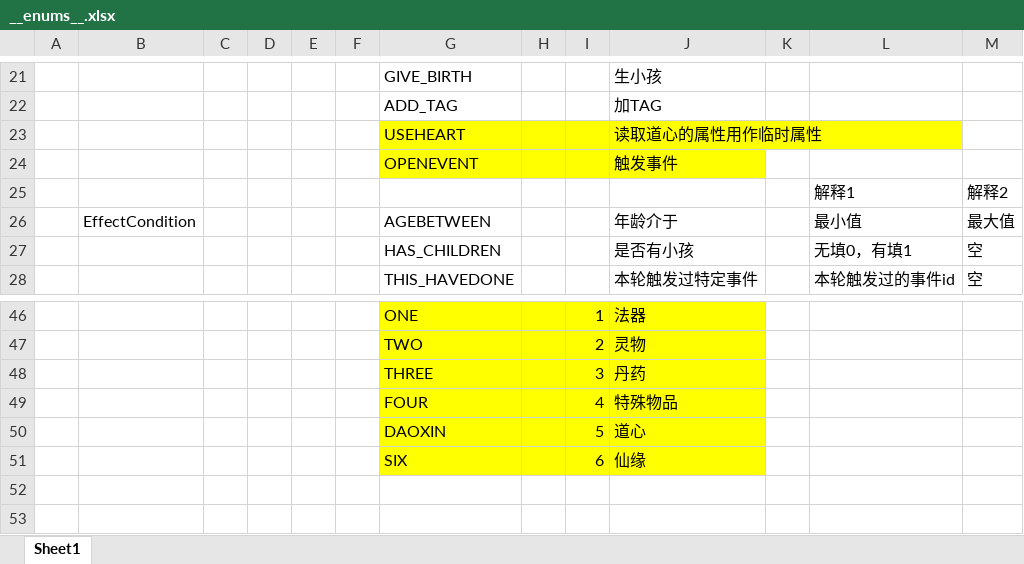
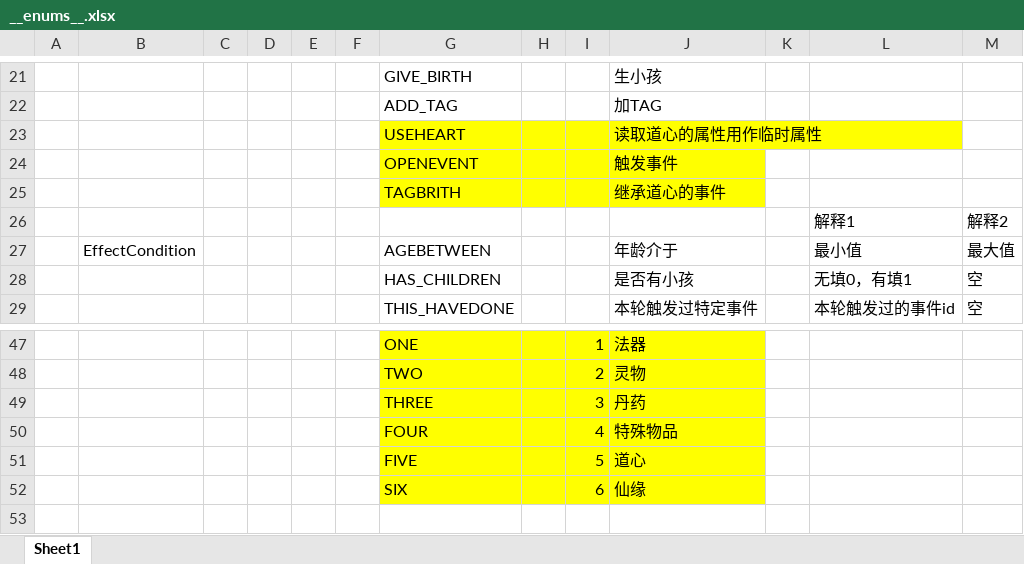
Before and after one commit to fireboltTZ/RootsPinkShark, an Excel workbook: Luban/Config/Datas/__enums__.xlsx, sheet Sheet1, drawn as a sheet; only a part is shown, gaps mark what is left out; the shorter side is filled out with more unchanged rows; values as stored, in another font and other column widths than the file's, no borders; addresses are those after the commit; the diff names each change by its address in the sheet, - before the commit and + after, or states it on an @@ line.

```diff
--- a/Luban/Config/Datas/__enums__.xlsx (sheet Sheet1)
+++ b/Luban/Config/Datas/__enums__.xlsx (sheet Sheet1)
+row 25:  |  |  |  |  |  | TAGBRITH |  |  | 继承道心的事件
-G51: DAOXIN
+G51: FIVE
```
Also changed, not shown: Luban/Config/Datas/Root/EventConfig.xlsx, Luban/Config/Datas/Root/Resource.xlsx, 15 other files.
